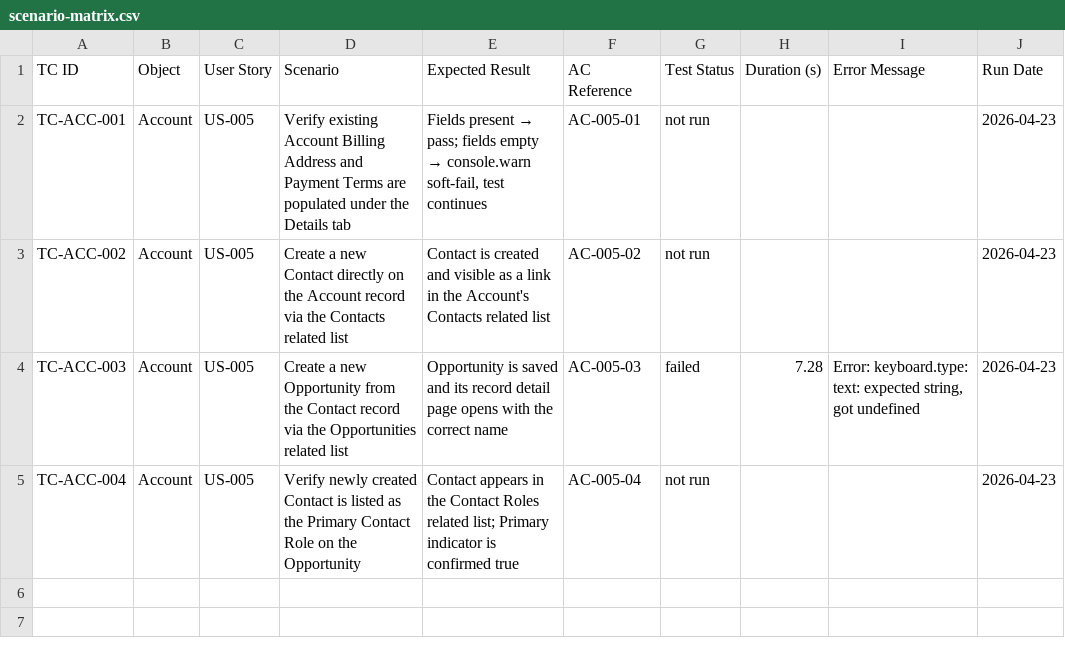
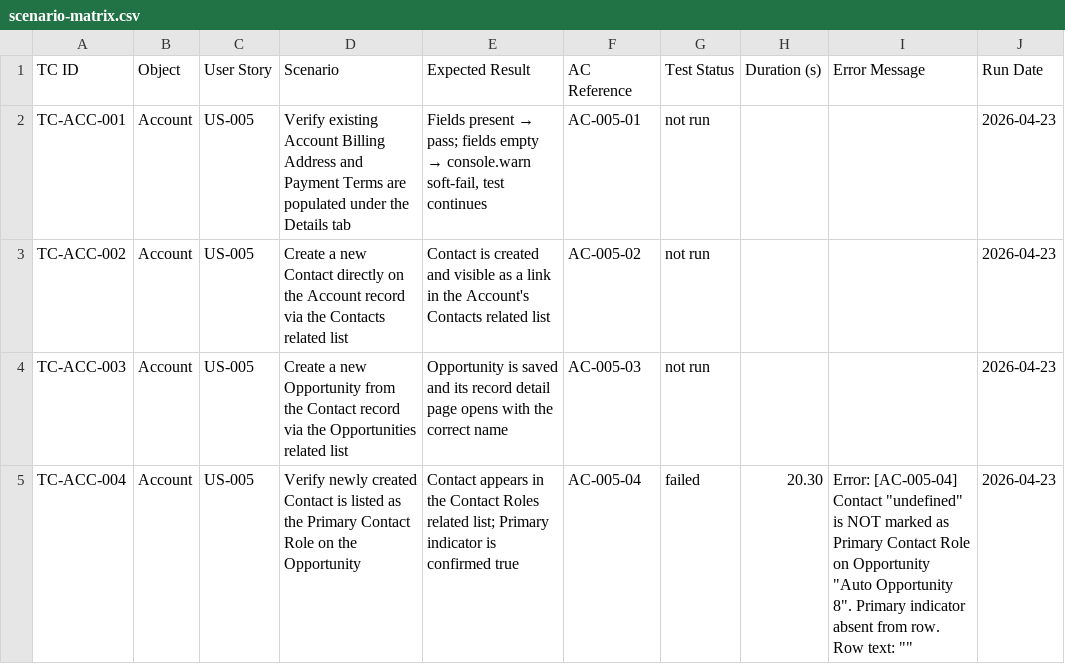
Before and after one commit to nikhilgupta-cloud/SalesforceE2E, a CSV file: reports/scenario-matrix.csv, drawn as a sheet.

```diff
--- a/reports/scenario-matrix.csv
+++ b/reports/scenario-matrix.csv
@@ -3,3 +3,3 @@ TC-ACC-001,Account,US-005,Verify existing Account Billing Address and Payment Te
 TC-ACC-002,Account,US-005,Create a new Contact directly on the Account record via the Contacts related list,Contact is created and visible as a link in the Account's Contacts related list,AC-005-02,not run,,,2026-04-23
-TC-ACC-003,Account,US-005,Create a new Opportunity from the Contact record via the Opportunities related list,Opportunity is saved and its record detail page opens with the correct name,AC-005-03,failed,7.28,"Error: keyboard.type: text: expected string, got undefined",2026-04-23
-TC-ACC-004,Account,US-005,Verify newly created Contact is listed as the Primary Contact Role on the Opportunity,Contact appears in the Contact Roles related list; Primary indicator is confirmed true,AC-005-04,not run,,,2026-04-23
+TC-ACC-003,Account,US-005,Create a new Opportunity from the Contact record via the Opportunities related list,Opportunity is saved and its record detail page opens with the correct name,AC-005-03,not run,,,2026-04-23
+TC-ACC-004,Account,US-005,Verify newly created Contact is listed as the Primary Contact Role on the Opportunity,Contact appears in the Contact Roles related list; Primary indicator is confirmed true,AC-005-04,failed,20.30,"Error: [AC-005-04] Contact ""undefined"" is NOT marked as Primary Contact Role on Opportunity ""Auto Opportunity 8"". Primary indicator absent from row. Row text: """"",2026-04-23
```
Also changed, not shown: reports/test-results.csv, 6 other files.
